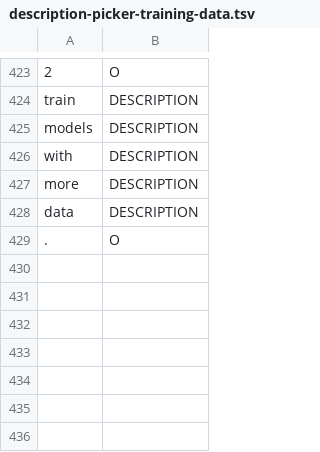
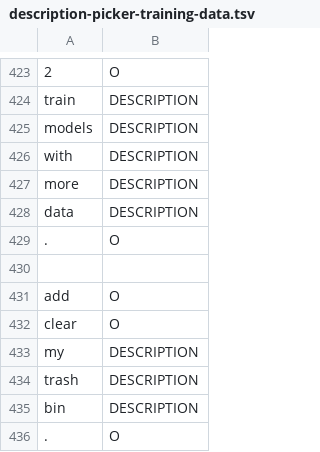
Before and after one commit to cs2103aug2014-w15-2j/main, a TSV file: src/NLPTraining/description-picker-training-data.tsv, drawn as a sheet; only a part is shown, gaps mark what is left out.

```diff
--- a/src/NLPTraining/description-picker-training-data.tsv
+++ b/src/NLPTraining/description-picker-training-data.tsv
@@ -429 +429,8 @@ data	DESCRIPTION
 .	O
+
+add	O
+clear	O
+my	DESCRIPTION
+trash	DESCRIPTION
+bin	DESCRIPTION
+.	O
```
Also changed, not shown: src/NLPTraining/time-picker-training-data.tsv, 1 other file.
